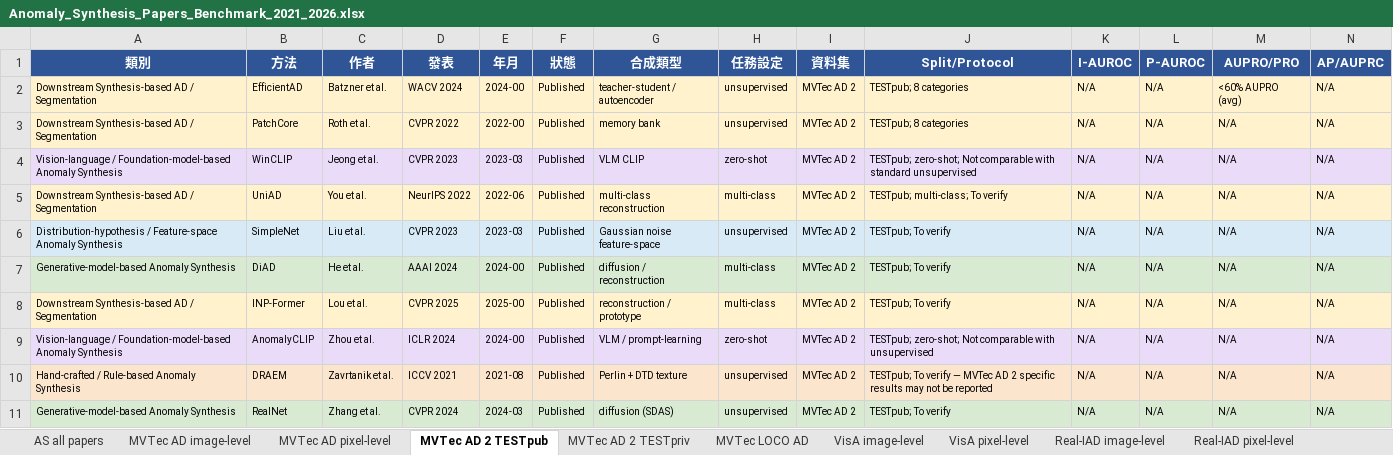
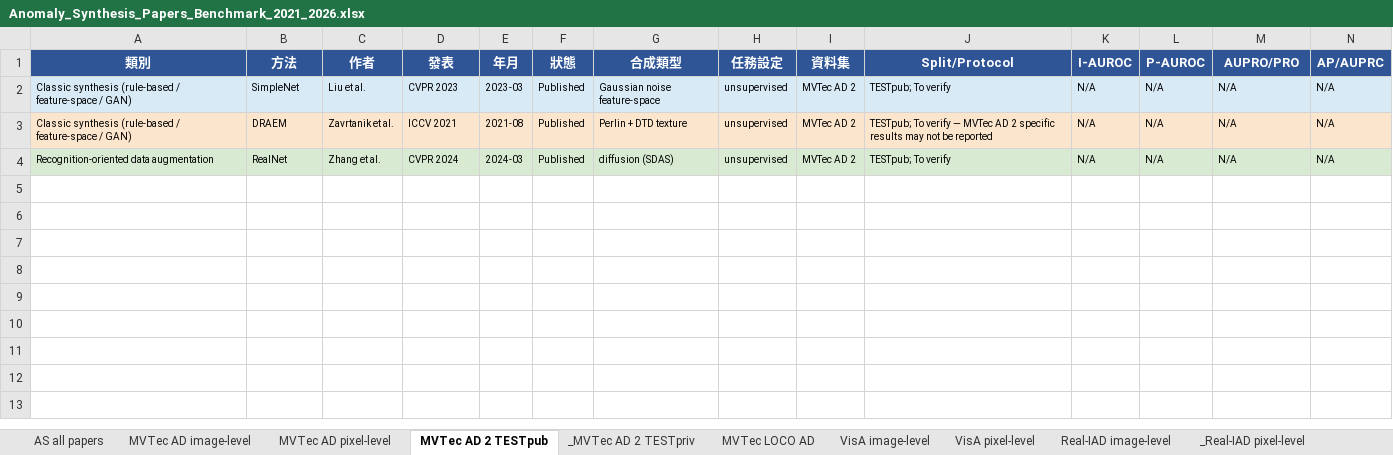
Before and after one commit to 112378074/NTUT-IVI-Lab--SOTA-Literature-Viewer, an Excel workbook: Anomaly_Synthesis_Papers_Benchmark_2021_2026.xlsx, sheet MVTec AD 2 TESTpub, drawn as a sheet; only a part is shown; values as stored, in another font and other column widths than the file's, no borders; removed rows and columns are numbered as before the commit, all else as after; rows hold the shown columns only; the diff names each change by its address in the sheet, - before the commit and + after, or states it on an @@ line.

```diff
--- a/Anomaly_Synthesis_Papers_Benchmark_2021_2026.xlsx (sheet MVTec AD 2 TESTpub)
+++ b/Anomaly_Synthesis_Papers_Benchmark_2021_2026.xlsx (sheet MVTec AD 2 TESTpub)
-sheet tab: MVTec AD 2 TESTpriv
+sheet tab: _MVTec AD 2 TESTpriv
-sheet tab: Real-IAD pixel-level
+sheet tab: _Real-IAD pixel-level
-row 2: Downstream Synthesis-based AD / Segmentation | EfficientAD | Batzner et al. | WACV 2024 | 2024-00 | Published | teacher-student / autoencoder | unsupervised | MVTec AD 2 | TESTpub; 8 categories | N/A | N/A | <60% AUPRO (avg) | N/A
-row 3: Downstream Synthesis-based AD / Segmentation | PatchCore | Roth et al. | CVPR 2022 | 2022-00 | Published | memory bank | unsupervised | MVTec AD 2 | TESTpub; 8 categories | N/A | N/A | N/A | N/A
-row 4: Vision-language / Foundation-model-based Anomaly Synthesis | WinCLIP | Jeong et al. | CVPR 2023 | 2023-03 | Published | VLM CLIP | zero-shot | MVTec AD 2 | TESTpub; zero-shot; Not comparable with standard unsupervised | N/A | N/A | N/A | N/A
-row 5: Downstream Synthesis-based AD / Segmentation | UniAD | You et al. | NeurIPS 2022 | 2022-06 | Published | multi-class reconstruction | multi-class | MVTec AD 2 | TESTpub; multi-class; To verify | N/A | N/A | N/A | N/A
-A2 (類別): Distribution-hypothesis / Feature-space Anomaly Synthesis
+A2 (類別): Classic synthesis (rule-based / feature-space / GAN)
-row 7: Generative-model-based Anomaly Synthesis | DiAD | He et al. | AAAI 2024 | 2024-00 | Published | diffusion / reconstruction | multi-class | MVTec AD 2 | TESTpub; To verify | N/A | N/A | N/A | N/A
-row 8: Downstream Synthesis-based AD / Segmentation | INP-Former | Lou et al. | CVPR 2025 | 2025-00 | Published | reconstruction / prototype | multi-class | MVTec AD 2 | TESTpub; To verify | N/A | N/A | N/A | N/A
-row 9: Vision-language / Foundation-model-based Anomaly Synthesis | AnomalyCLIP | Zhou et al. | ICLR 2024 | 2024-00 | Published | VLM / prompt-learning | zero-shot | MVTec AD 2 | TESTpub; zero-shot; Not comparable with unsupervised | N/A | N/A | N/A | N/A
-A3 (類別): Hand-crafted / Rule-based Anomaly Synthesis
+A3 (類別): Classic synthesis (rule-based / feature-space / GAN)
-A4 (類別): Generative-model-based Anomaly Synthesis
+A4 (類別): Recognition-oriented data augmentation
```
Also changed, not shown: sheet AS all papers, sheet MVTec AD image-level, sheet KSDD2, sheet KSDD, sheet Magnetic Tile Defects, sheet BTech, 9 more sheets, other sheet tabs, 4 other files.
